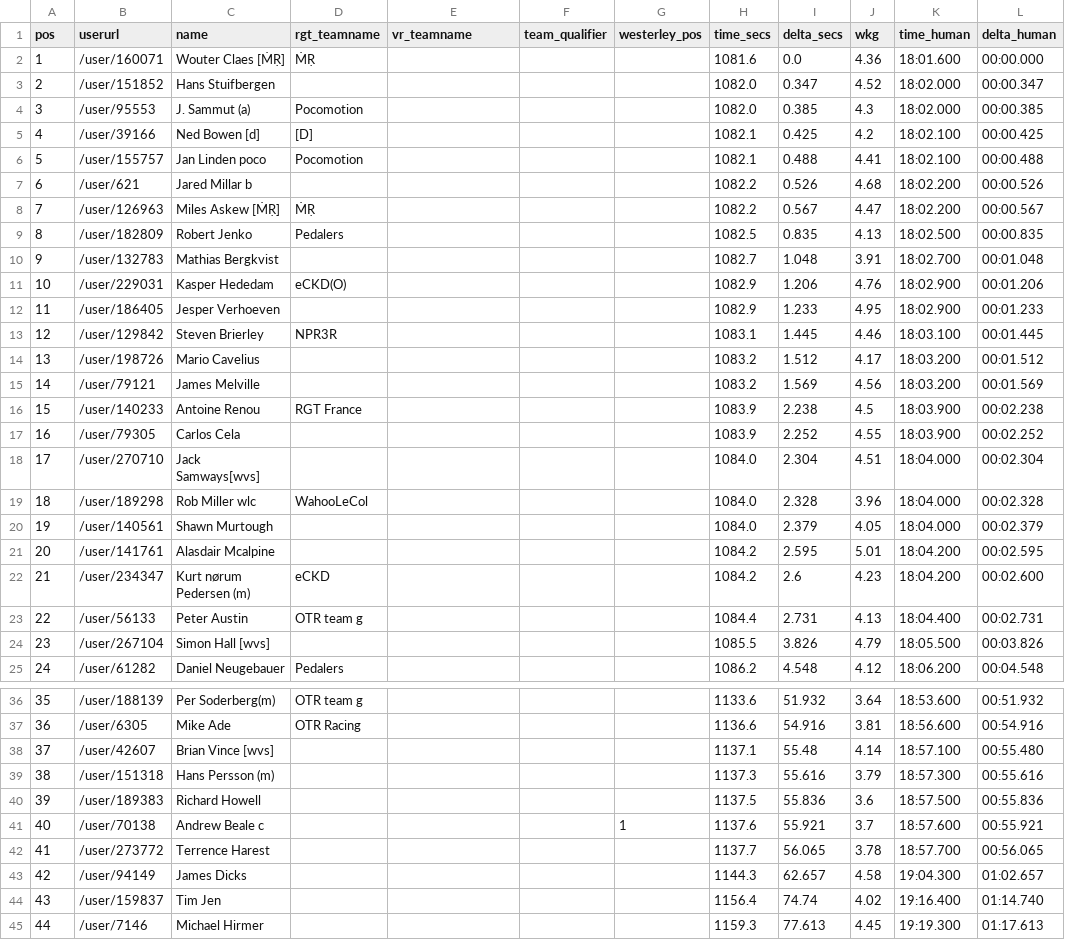
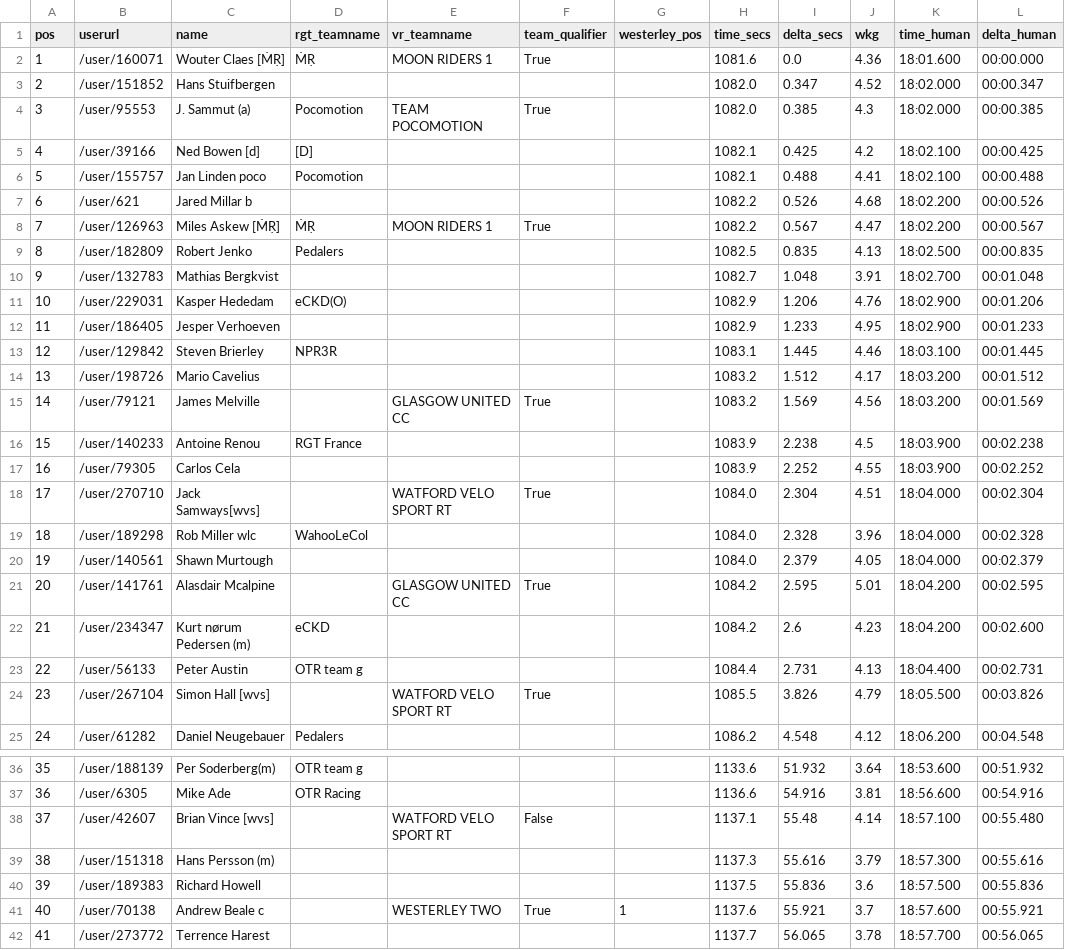
Before and after one commit to bucko909/westerley_rgt_results, a CSV file: out/03_103173.csv, drawn as a sheet; only a part is shown, gaps mark what is left out; the shorter side is filled out with more unchanged rows; the diff covers the shown part only.

```diff
--- a/out/03_103173.csv
+++ b/out/03_103173.csv
@@ -1,5 +1,5 @@
 pos,userurl,name,rgt_teamname,vr_teamname,team_qualifier,westerley_pos,time_secs,delta_secs,wkg,time_human,delta_human
-1,/user/160071,Wouter Claes [ṀṚ],ṀṚ,,,,1081.6,0.0,4.36,18:01.600,00:00.000
+1,/user/160071,Wouter Claes [ṀṚ],ṀṚ,MOON RIDERS 1,True,,1081.6,0.0,4.36,18:01.600,00:00.000
 2,/user/151852,Hans Stuifbergen,,,,,1082.0,0.347,4.52,18:02.000,00:00.347
-3,/user/95553,J. Sammut (a),Pocomotion,,,,1082.0,0.385,4.3,18:02.000,00:00.385
+3,/user/95553,J. Sammut (a),Pocomotion,TEAM POCOMOTION,True,,1082.0,0.385,4.3,18:02.000,00:00.385
 4,/user/39166,Ned Bowen [d],[D],,,,1082.1,0.425,4.2,18:02.100,00:00.425
@@ -7,3 +7,3 @@ pos,userurl,name,rgt_teamname,vr_teamname,team_qualifier,westerley_pos,time_secs
 6,/user/621,Jared Millar b,,,,,1082.2,0.526,4.68,18:02.200,00:00.526
-7,/user/126963,Miles Askew [ṀṚ],ṀṚ,,,,1082.2,0.567,4.47,18:02.200,00:00.567
+7,/user/126963,Miles Askew [ṀṚ],ṀṚ,MOON RIDERS 1,True,,1082.2,0.567,4.47,18:02.200,00:00.567
 8,/user/182809,Robert Jenko,Pedalers,,,,1082.5,0.835,4.13,18:02.500,00:00.835
@@ -14,12 +14,12 @@ pos,userurl,name,rgt_teamname,vr_teamname,team_qualifier,westerley_pos,time_secs
 13,/user/198726,Mario  Cavelius,,,,,1083.2,1.512,4.17,18:03.200,00:01.512
-14,/user/79121,James Melville,,,,,1083.2,1.569,4.56,18:03.200,00:01.569
+14,/user/79121,James Melville,,GLASGOW UNITED CC,True,,1083.2,1.569,4.56,18:03.200,00:01.569
 15,/user/140233,Antoine Renou,RGT France,,,,1083.9,2.238,4.5,18:03.900,00:02.238
 16,/user/79305,Carlos Cela,,,,,1083.9,2.252,4.55,18:03.900,00:02.252
-17,/user/270710,Jack Samways[wvs],,,,,1084.0,2.304,4.51,18:04.000,00:02.304
+17,/user/270710,Jack Samways[wvs],,WATFORD VELO SPORT RT,True,,1084.0,2.304,4.51,18:04.000,00:02.304
 18,/user/189298,Rob Miller wlc,WahooLeCol,,,,1084.0,2.328,3.96,18:04.000,00:02.328
 19,/user/140561,Shawn Murtough,,,,,1084.0,2.379,4.05,18:04.000,00:02.379
-20,/user/141761,Alasdair Mcalpine,,,,,1084.2,2.595,5.01,18:04.200,00:02.595
+20,/user/141761,Alasdair Mcalpine,,GLASGOW UNITED CC,True,,1084.2,2.595,5.01,18:04.200,00:02.595
 21,/user/234347,Kurt nørum Pedersen (m),eCKD,,,,1084.2,2.6,4.23,18:04.200,00:02.600
 22,/user/56133,Peter Austin,OTR team g,,,,1084.4,2.731,4.13,18:04.400,00:02.731
-23,/user/267104,Simon  Hall [wvs],,,,,1085.5,3.826,4.79,18:05.500,00:03.826
+23,/user/267104,Simon  Hall [wvs],,WATFORD VELO SPORT RT,True,,1085.5,3.826,4.79,18:05.500,00:03.826
 24,/user/61282,Daniel Neugebauer,Pedalers,,,,1086.2,4.548,4.12,18:06.200,00:04.548
@@ -37,6 +37,6 @@ pos,userurl,name,rgt_teamname,vr_teamname,team_qualifier,westerley_pos,time_secs
 36,/user/6305,Mike Ade,OTR Racing,,,,1136.6,54.916,3.81,18:56.600,00:54.916
-37,/user/42607,Brian Vince [wvs],,,,,1137.1,55.48,4.14,18:57.100,00:55.480
+37,/user/42607,Brian Vince [wvs],,WATFORD VELO SPORT RT,False,,1137.1,55.48,4.14,18:57.100,00:55.480
 38,/user/151318,Hans Persson (m),,,,,1137.3,55.616,3.79,18:57.300,00:55.616
 39,/user/189383,Richard Howell,,,,,1137.5,55.836,3.6,18:57.500,00:55.836
-40,/user/70138,Andrew Beale c,,,,1,1137.6,55.921,3.7,18:57.600,00:55.921
+40,/user/70138,Andrew Beale c,,WESTERLEY TWO,True,1,1137.6,55.921,3.7,18:57.600,00:55.921
 41,/user/273772,Terrence Harest,,,,,1137.7,56.065,3.78,18:57.700,00:56.065
```
Also changed, not shown: 10 edited cells elsewhere in this file, out/01_103168.csv, out/01_103168_users_cumulative.csv, 5 other files.
